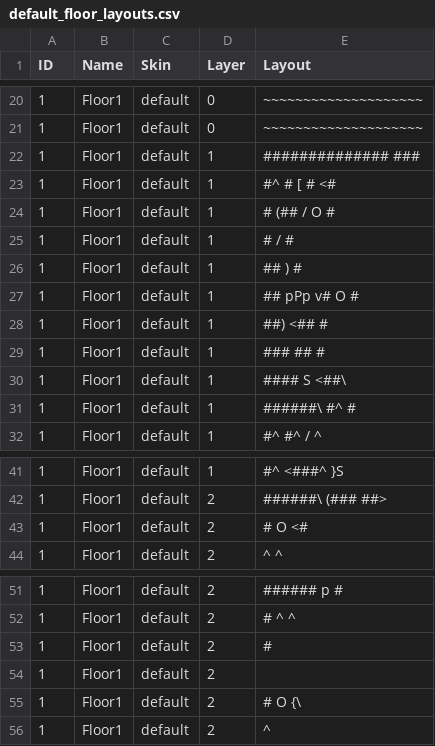
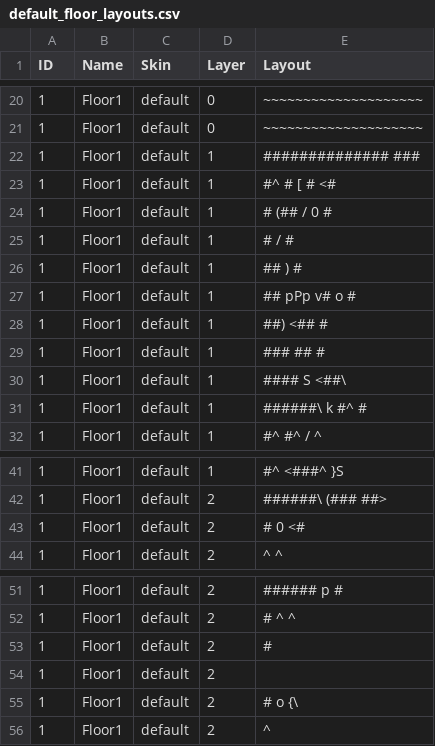
Before and after one commit to kwoolter/Nimrod, a CSV file: model/Squoids_data/default_floor_layouts.csv, drawn as a sheet; only a part is shown, gaps mark what is left out.

```diff
--- a/model/Squoids_data/default_floor_layouts.csv
+++ b/model/Squoids_data/default_floor_layouts.csv
@@ -23,6 +23,6 @@ ID,Name,Skin,Layer,Layout
 1,Floor1,default,1,#^   # [   #      <#
-1,Floor1,default,1,#  (##     /  O    #
+1,Floor1,default,1,#  (##     /  0    #
 1,Floor1,default,1,#    /             #
 1,Floor1,default,1,##         )       #
-1,Floor1,default,1,##   pPp  v#    O  #
+1,Floor1,default,1,##   pPp  v#    o  #
 1,Floor1,default,1,##)       <##      #
@@ -30,3 +30,3 @@ ID,Name,Skin,Layer,Layout
 1,Floor1,default,1,####  S    <##\
-1,Floor1,default,1,######\     #^     #
+1,Floor1,default,1,######\ k   #^     #
 1,Floor1,default,1,#^  #^      /      ^
@@ -42,3 +42,3 @@ ID,Name,Skin,Layer,Layout
 1,Floor1,default,2,######\   (###   ##>
-1,Floor1,default,2,#          O      <#
+1,Floor1,default,2,#          0      <#
 1,Floor1,default,2,^                  ^
@@ -54,3 +54,3 @@ ID,Name,Skin,Layer,Layout
 1,Floor1,default,2,
-1,Floor1,default,2,#        O        {\
+1,Floor1,default,2,#        o        {\
 1,Floor1,default,2,^
```
Also changed, not shown: model/Squoids_data/default_floor_objects.csv, 3 other files.
